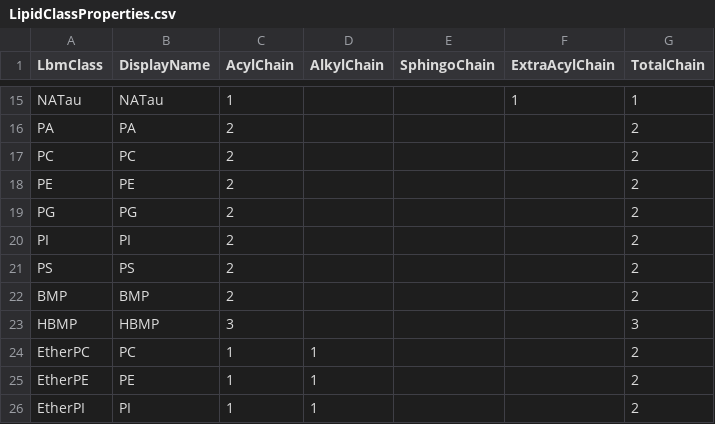
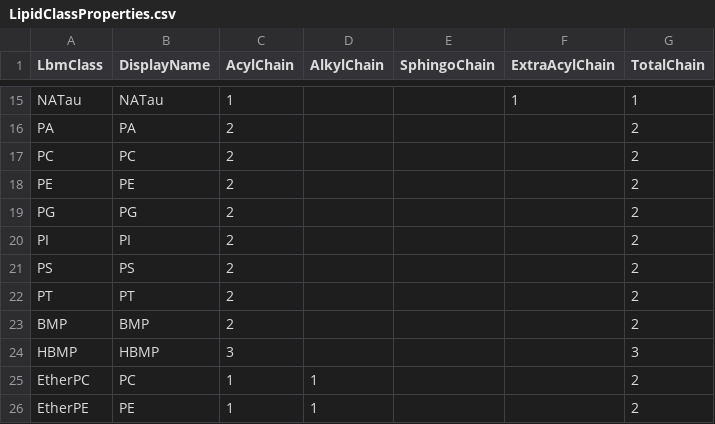
Before and after one commit to systemsomicslab/MsdialWorkbench, a CSV file: CommonStandard/Resources/LipidClassProperties.csv, drawn as a sheet; only a part is shown, gaps mark what is left out; the shorter side is filled out with more unchanged rows; the diff names each change by its address in the sheet, - before the commit and + after, or states it on an @@ line.

Commit message:
add PT lipid class analyzation and some(about Eid spectrum)

```diff
--- a/CommonStandard/Resources/LipidClassProperties.csv
+++ b/CommonStandard/Resources/LipidClassProperties.csv
+row 22: PT | PT | 2 |  |  |  | 2
```
Also changed, not shown: 29 other files.
